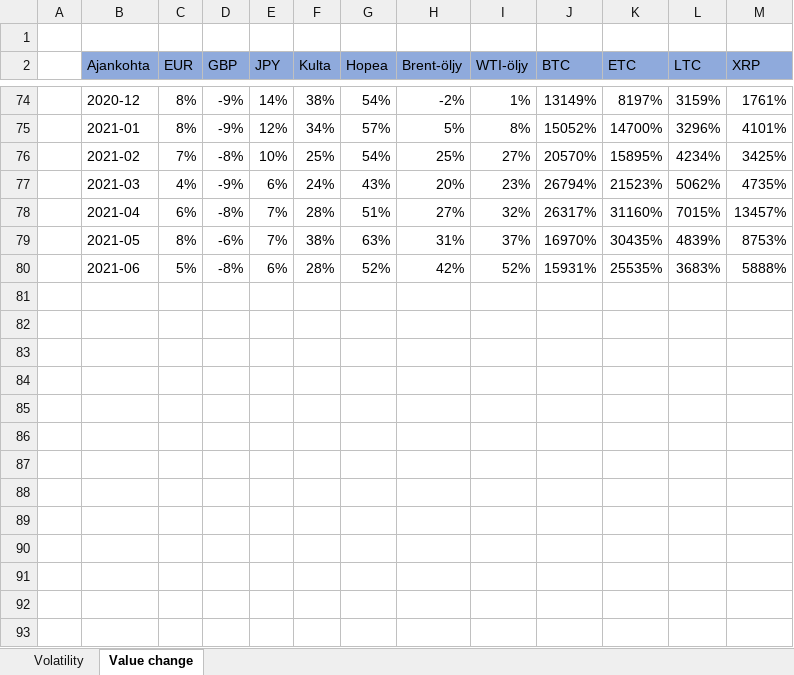
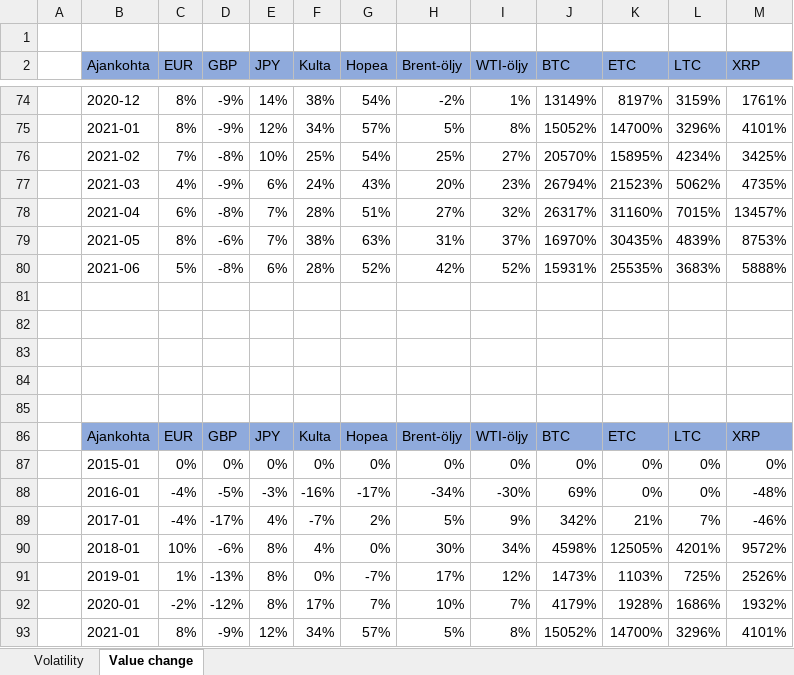
Before and after one commit to anttivuor/cryptocurrency-value-and-volatility-analysis, an Excel workbook: tulokset.xlsx, sheet Value change, drawn as a sheet; only a part is shown, gaps mark what is left out; values as stored, in another font and other column widths than the file's, no borders; charts and pictures not drawn; the diff names each change by its address in the sheet, - before the commit and + after, or states it on an @@ line.

Commit message:
Update tulokset.xlsx

```diff
--- a/tulokset.xlsx (sheet Value change)
+++ b/tulokset.xlsx (sheet Value change)
+row 81: (empty)
+row 82: (empty)
+row 83: (empty)
+row 84: (empty)
+row 85: (empty)
+row 86:  | Ajankohta | EUR | GBP | JPY | Kulta | Hopea | Brent-öljy | WTI-öljy | BTC | ETC | LTC | XRP
+row 87:  | 2015-01 | 0% | 0% | 0% | 0% | 0% | 0% | 0% | 0% | 0% | 0% | 0%
+row 88:  | 2016-01 | -4% | -5% | -3% | -16% | -17% | -34% | -30% | 69% | 0% | 0% | -48%
+row 89:  | 2017-01 | -4% | -17% | 4% | -7% | 2% | 5% | 9% | 342% | 21% | 7% | -46%
+row 90:  | 2018-01 | 10% | -6% | 8% | 4% | 0% | 30% | 34% | 4598% | 12505% | 4201% | 9572%
+row 91:  | 2019-01 | 1% | -13% | 8% | 0% | -7% | 17% | 12% | 1473% | 1103% | 725% | 2526%
+row 92:  | 2020-01 | -2% | -12% | 8% | 17% | 7% | 10% | 7% | 4179% | 1928% | 1686% | 1932%
+row 93:  | 2021-01 | 8% | -9% | 12% | 34% | 57% | 5% | 8% | 15052% | 14700% | 3296% | 4101%
```
Also changed, not shown: 1 other file.
